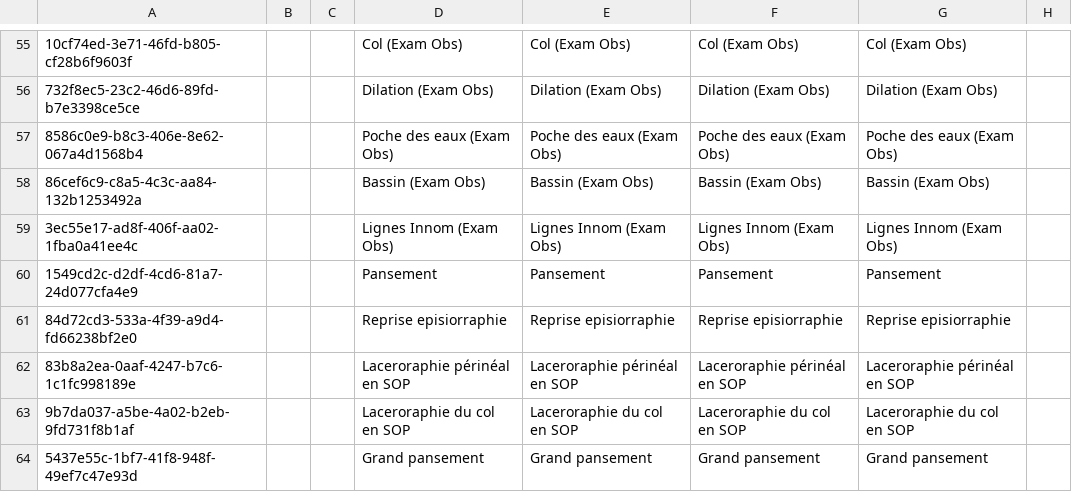
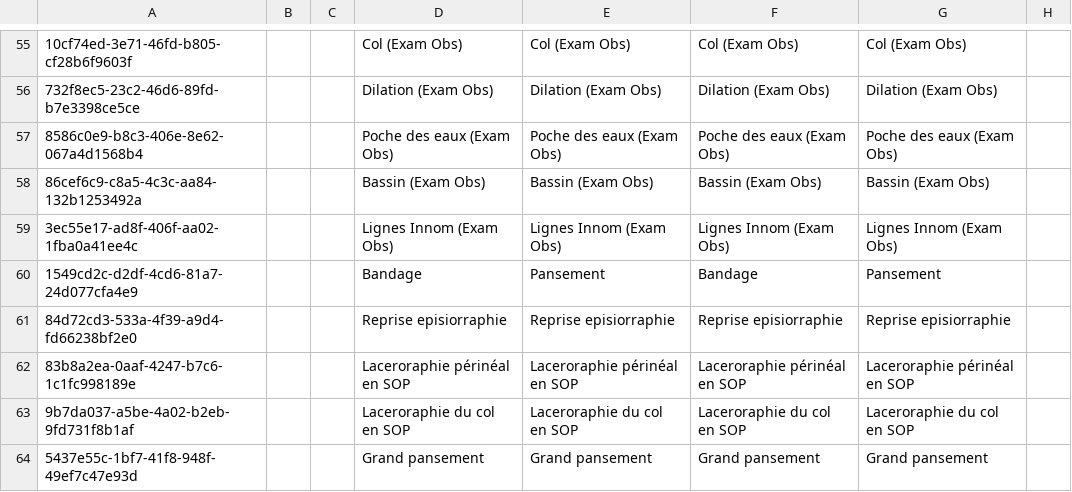
Before and after one commit to CRUDEM/ozone-hsc, a CSV file: configs/openmrs/initializer_config/concepts/orders_obstetricsGynecology.csv, drawn as a sheet; only a part is shown, gaps mark what is left out; the diff names each change by its address in the sheet, - before the commit and + after, or states it on an @@ line.

```diff
--- a/configs/openmrs/initializer_config/concepts/orders_obstetricsGynecology.csv
+++ b/configs/openmrs/initializer_config/concepts/orders_obstetricsGynecology.csv
-D60: Pansement
+D60: Bandage
-F60: Pansement
+F60: Bandage
```
Also changed, not shown: configs/openmrs/initializer_config/concepts/observations.csv, configs/openmrs/initializer_config/concepts/triage.csv, 6 other files.
